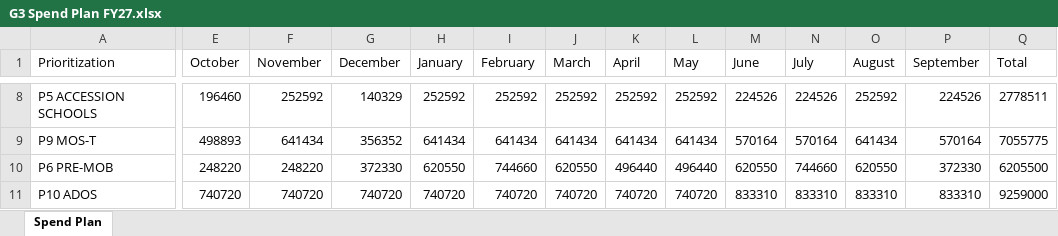
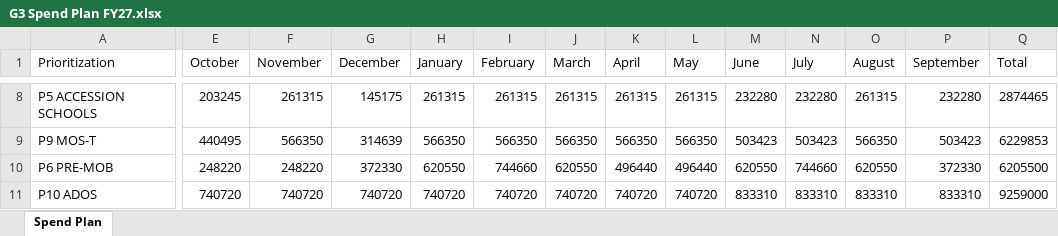
Before and after one commit to Coleslaw510/g3-dashboard, an Excel workbook: samples/G3 Spend Plan FY27.xlsx, sheet Spend Plan, drawn as a sheet; only a part is shown, gaps mark what is left out; values as stored, in another font and other column widths than the file's, no borders; the diff covers the shown part only; the diff names each change by its address in the sheet, - before the commit and + after, or states it on an @@ line.

```diff
--- a/samples/G3 Spend Plan FY27.xlsx (sheet Spend Plan)
+++ b/samples/G3 Spend Plan FY27.xlsx (sheet Spend Plan)
-E8 (October): 196460
+E8 (October): 203245
-F8 (November): 252592
+F8 (November): 261315
-G8 (December): 140329
+G8 (December): 145175
-H8 (January): 252592
+H8 (January): 261315
-I8 (February): 252592
+I8 (February): 261315
-J8 (March): 252592
+J8 (March): 261315
-K8 (April): 252592
+K8 (April): 261315
-L8 (May): 252592
+L8 (May): 261315
-M8 (June): 224526
+M8 (June): 232280
-N8 (July): 224526
+N8 (July): 232280
-O8 (August): 252592
+O8 (August): 261315
-P8 (September): 224526
+P8 (September): 232280
-Q8 (Total): 2778511
+Q8 (Total): 2874465
-E9 (October): 498893
+E9 (October): 440495
-F9 (November): 641434
+F9 (November): 566350
-G9 (December): 356352
+G9 (December): 314639
-H9 (January): 641434
+H9 (January): 566350
-I9 (February): 641434
+I9 (February): 566350
-J9 (March): 641434
+J9 (March): 566350
-K9 (April): 641434
+K9 (April): 566350
-L9 (May): 641434
+L9 (May): 566350
-M9 (June): 570164
+M9 (June): 503423
-N9 (July): 570164
+N9 (July): 503423
-O9 (August): 641434
+O9 (August): 566350
-P9 (September): 570164
+P9 (September): 503423
-Q9 (Total): 7055775
+Q9 (Total): 6229853
```
Also changed, not shown: 104 edited cells elsewhere in this sheet, samples/Checkbook Drill Down - Commitments.xlsx, samples/FMZ3 Unliquidated.xlsx, 16 other files.
